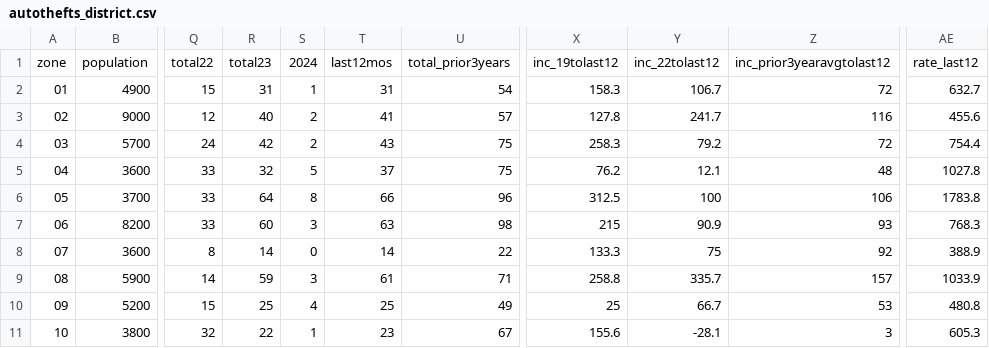
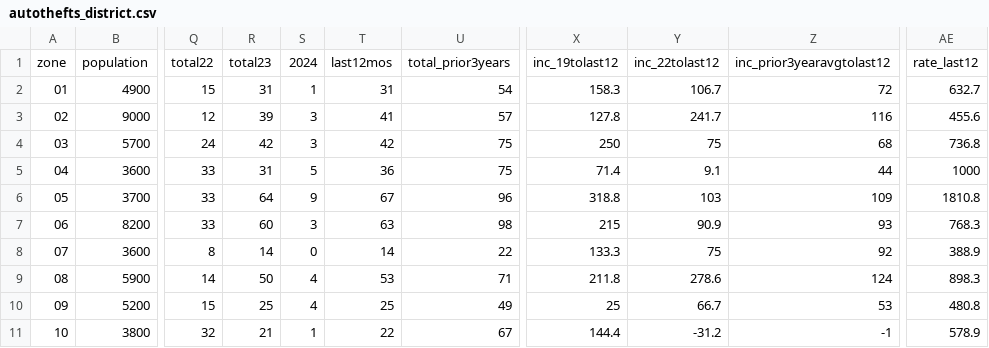
Before and after one commit to abcotvdata/safetytracker_fayetteville, a CSV file: data/output/districts/autothefts_district.csv, drawn as a sheet; only a part is shown, gaps mark what is left out; the diff covers the shown part only; the diff names each change by its address in the sheet, - before the commit and + after, or states it on an @@ line.

```diff
--- a/data/output/districts/autothefts_district.csv
+++ b/data/output/districts/autothefts_district.csv
-R3: 40
+R3: 39
-S3:S4: 2
+S3:S4: 3
-T4: 43
+T4: 42
-X4: 258.3
+X4: 250
-Y4: 79.2
+Y4: 75
-Z4: 72
+Z4: 68
-AE4: 754.4
+AE4: 736.8
-R5: 32
+R5: 31
-T5: 37
+T5: 36
-X5: 76.2
+X5: 71.4
-Y5: 12.1
+Y5: 9.1
-Z5: 48
+Z5: 44
-AE5: 1027.8
+AE5: 1000
-S6: 8
+S6: 9
-T6: 66
+T6: 67
-X6: 312.5
+X6: 318.8
-Y6: 100
+Y6: 103
-Z6: 106
+Z6: 109
-AE6: 1783.8
+AE6: 1810.8
-R9: 59
+R9: 50
-S9: 3
+S9: 4
-T9: 61
+T9: 53
-X9: 258.8
+X9: 211.8
-Y9: 335.7
+Y9: 278.6
-Z9: 157
+Z9: 124
-AE9: 1033.9
+AE9: 898.3
-R11: 22
+R11: 21
-T11: 23
+T11: 22
-X11: 155.6
+X11: 144.4
-Y11: -28.1
+Y11: -31.2
-Z11: 3
+Z11: -1
-AE11: 605.3
+AE11: 578.9
```
Also changed, not shown: 55 edited cells elsewhere in this file, data/output/districts/district_detailed.csv, data/output/districts/district_type.csv, 42 other files.
